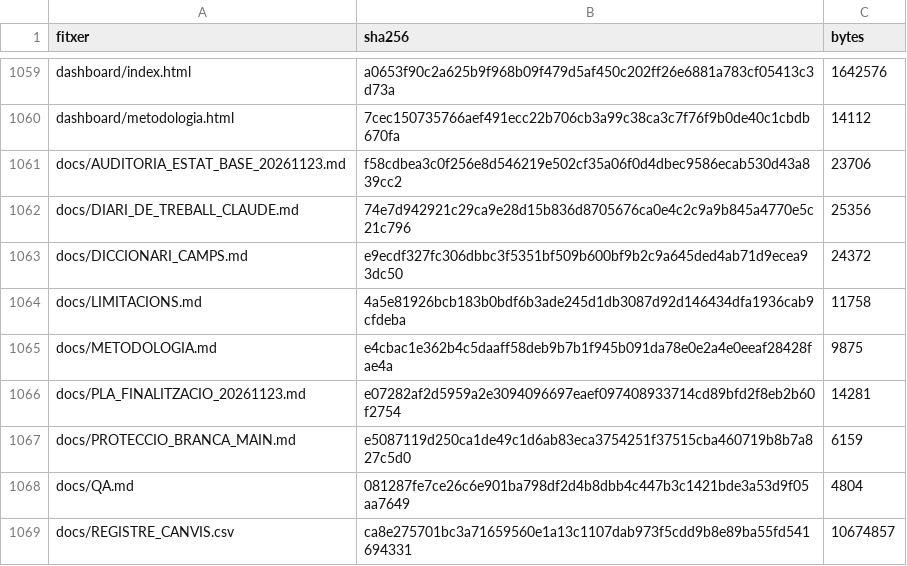
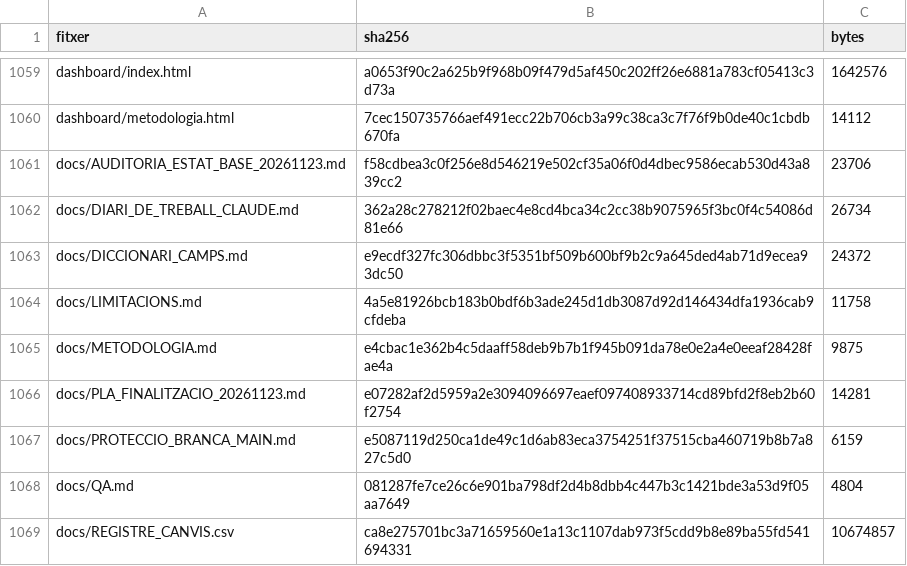
Before and after one commit to jmasoribas-max/base-fundadors-ceo-stoxx600, a CSV file: MANIFEST_SHA256.csv, drawn as a sheet; only a part is shown, gaps mark what is left out.

```diff
--- a/MANIFEST_SHA256.csv
+++ b/MANIFEST_SHA256.csv
@@ -1061,3 +1061,3 @@ dashboard/metodologia.html,7cec150735766aef491ecc22b706cb3a99c38ca3c7f76f9b0de40
 docs/AUDITORIA_ESTAT_BASE_20261123.md,f58cdbea3c0f256e8d546219e502cf35a06f0d4dbec9586ecab530d43a839cc2,23706
-docs/DIARI_DE_TREBALL_CLAUDE.md,74e7d942921c29ca9e28d15b836d8705676ca0e4c2c9a9b845a4770e5c21c796,25356
+docs/DIARI_DE_TREBALL_CLAUDE.md,362a28c278212f02baec4e8cd4bca34c2cc38b9075965f3bc0f4c54086d81e66,26734
 docs/DICCIONARI_CAMPS.md,e9ecdf327fc306dbbc3f5351bf509b600bf9b2c9a645ded4ab71d9ecea93dc50,24372
```
Also changed, not shown: 1 other file.
